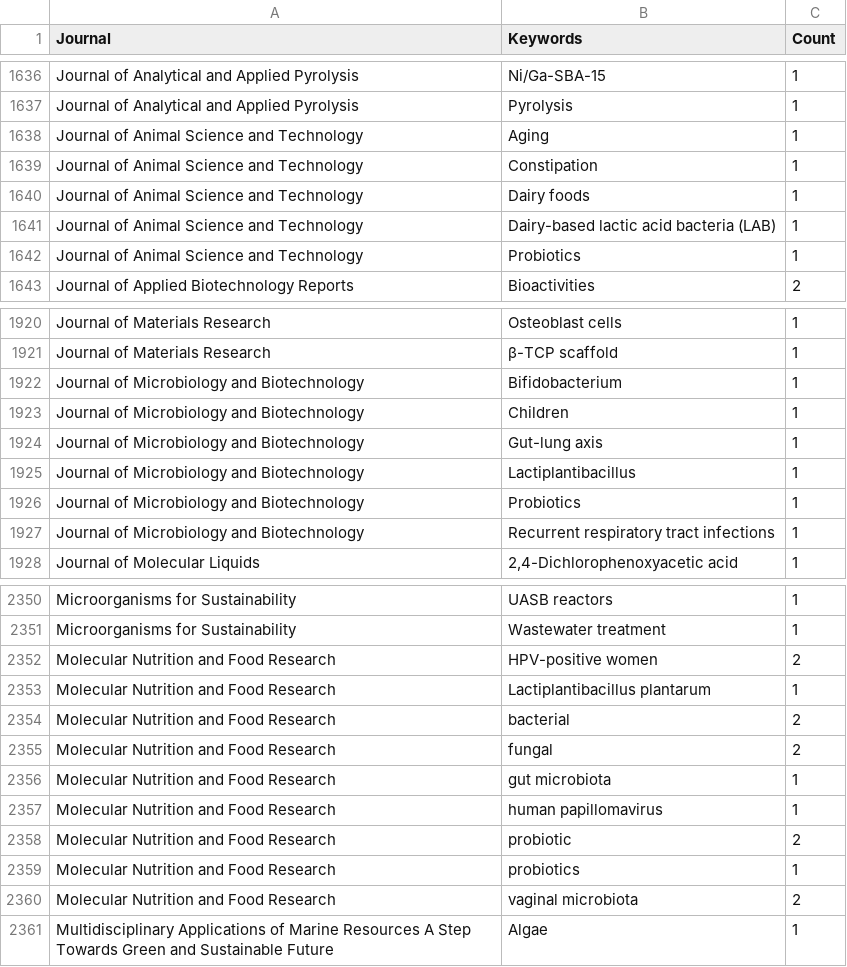
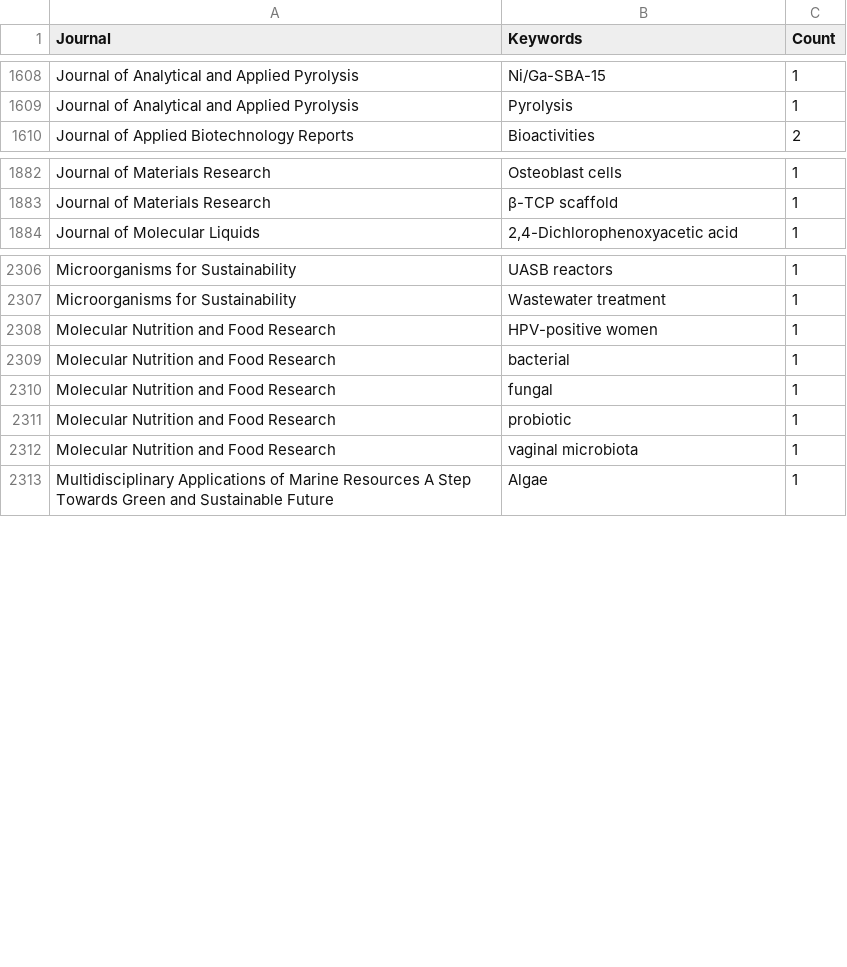
Before and after one commit to yusriy/analysis_ppti_research_trend, a CSV file: data/keyword_journal_counts.csv, drawn as a sheet; only a part is shown, gaps mark what is left out; the diff covers the shown part only.

```diff
--- a/data/keyword_journal_counts.csv
+++ b/data/keyword_journal_counts.csv
@@ -1637,7 +1609,2 @@ Journal of Analytical and Applied Pyrolysis,Ni/Ga-SBA-15,1
 Journal of Analytical and Applied Pyrolysis,Pyrolysis,1
-Journal of Animal Science and Technology,Aging,1
-Journal of Animal Science and Technology,Constipation,1
-Journal of Animal Science and Technology,Dairy foods,1
-Journal of Animal Science and Technology,Dairy-based lactic acid bacteria (LAB),1
-Journal of Animal Science and Technology,Probiotics,1
 Journal of Applied Biotechnology Reports,Bioactivities,2
@@ -1921,8 +1883,2 @@ Journal of Materials Research,Osteoblast cells,1
 Journal of Materials Research,β-TCP scaffold,1
-Journal of Microbiology and Biotechnology,Bifidobacterium,1
-Journal of Microbiology and Biotechnology,Children,1
-Journal of Microbiology and Biotechnology,Gut-lung axis,1
-Journal of Microbiology and Biotechnology,Lactiplantibacillus,1
-Journal of Microbiology and Biotechnology,Probiotics,1
-Journal of Microbiology and Biotechnology,Recurrent respiratory tract infections,1
 Journal of Molecular Liquids,"2,4-Dichlorophenoxyacetic acid",1
@@ -2351,11 +2307,7 @@ Microorganisms for Sustainability,UASB reactors,1
 Microorganisms for Sustainability,Wastewater treatment,1
-Molecular Nutrition and Food Research,HPV-positive women,2
-Molecular Nutrition and Food Research,Lactiplantibacillus plantarum,1
-Molecular Nutrition and Food Research,bacterial,2
-Molecular Nutrition and Food Research,fungal,2
-Molecular Nutrition and Food Research,gut microbiota,1
-Molecular Nutrition and Food Research,human papillomavirus,1
-Molecular Nutrition and Food Research,probiotic,2
-Molecular Nutrition and Food Research,probiotics,1
-Molecular Nutrition and Food Research,vaginal microbiota,2
+Molecular Nutrition and Food Research,HPV-positive women,1
+Molecular Nutrition and Food Research,bacterial,1
+Molecular Nutrition and Food Research,fungal,1
+Molecular Nutrition and Food Research,probiotic,1
+Molecular Nutrition and Food Research,vaginal microbiota,1
 Multidisciplinary Applications of Marine Resources A Step Towards Green and Sustainable Future,Algae,1
```
Also changed, not shown: 47 removed rows and 4 edited cells elsewhere in this file, data/journal_publication_summary.csv, data/keyword_citation_counts.csv, 3 other files.
